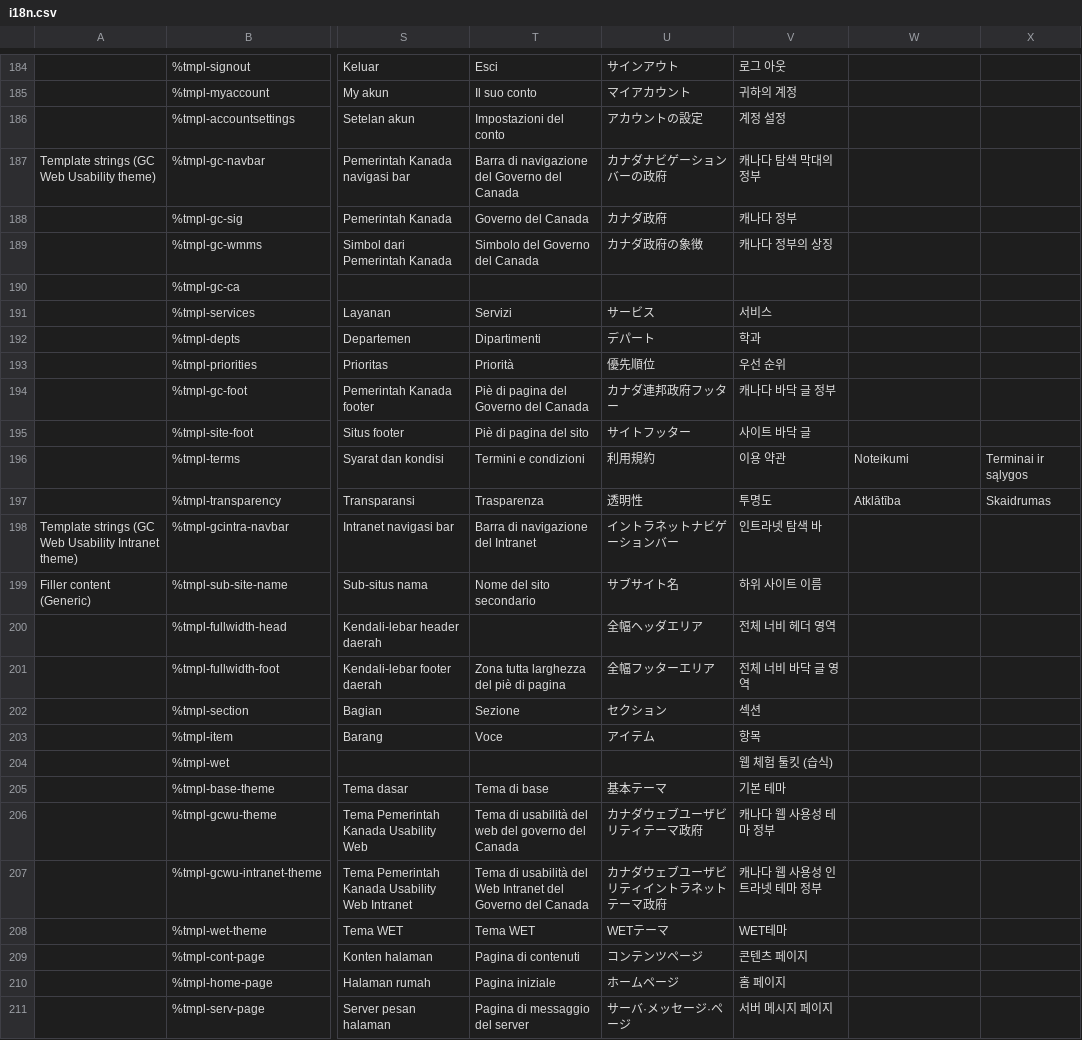
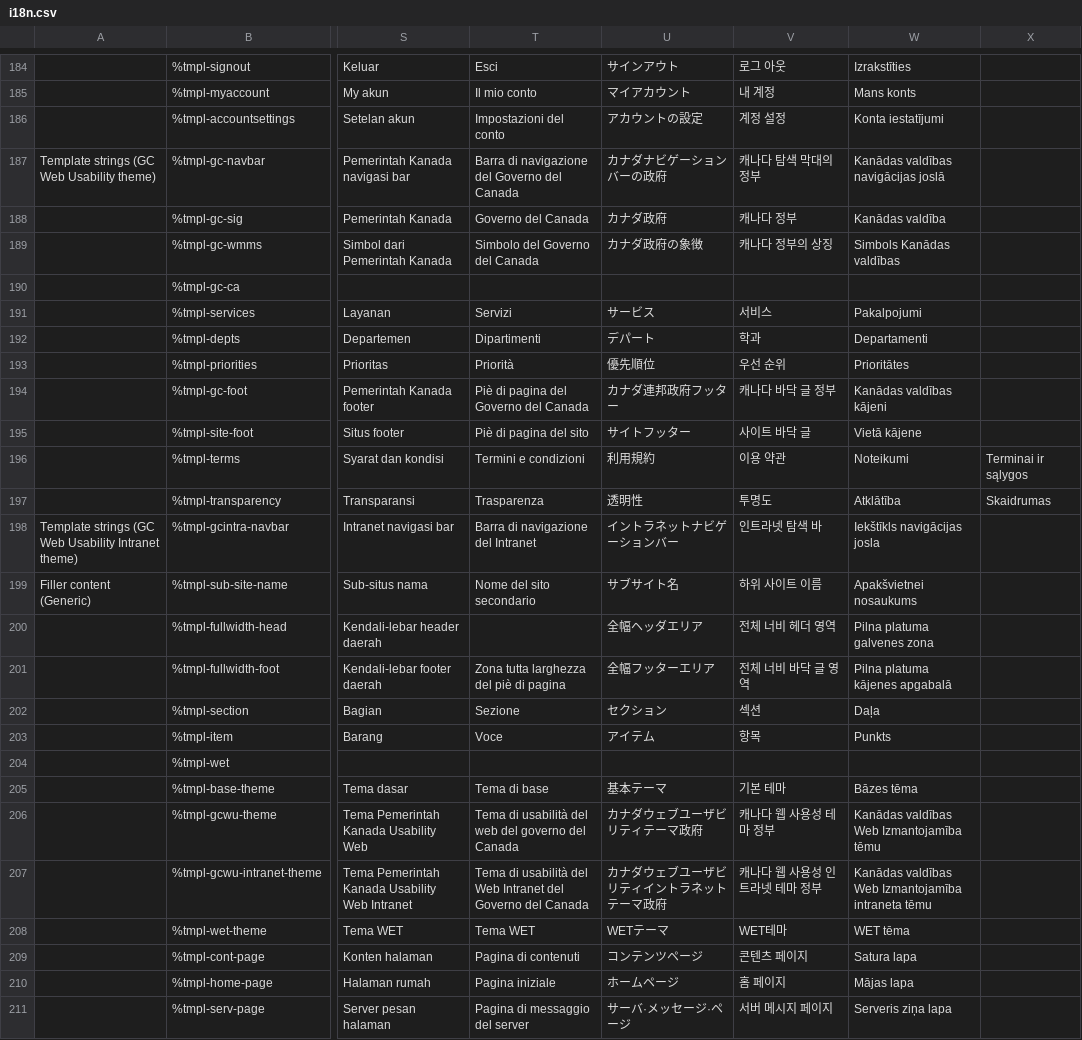
Before and after one commit to wet-boew/wet-boew, a CSV file: src/js/i18n/i18n.csv, drawn as a sheet; only a part is shown, gaps mark what is left out; the diff covers the shown part only; the diff names each change by its address in the sheet, - before the commit and + after, or states it on an @@ line.

```diff
--- a/src/js/i18n/i18n.csv
+++ b/src/js/i18n/i18n.csv
-W184: (empty)
+W184: Izrakstīties
-T185: Il suo conto
+T185: Il mio conto
-V185: 귀하의 계정
+V185: 내 계정
-W185: (empty)
+W185: Mans konts
-W186: (empty)
+W186: Konta iestatījumi
-W187: (empty)
+W187: Kanādas valdības navigācijas joslā
-W188: (empty)
+W188: Kanādas valdība
-W189: (empty)
+W189: Simbols Kanādas valdības
-W191: (empty)
+W191: Pakalpojumi
-W192: (empty)
+W192: Departamenti
-W193: (empty)
+W193: Prioritātes
-W194: (empty)
+W194: Kanādas valdības kājeni
-W195: (empty)
+W195: Vietā kājene
-W198: (empty)
+W198: Iekštīkls navigācijas josla
-W199: (empty)
+W199: Apakšvietnei nosaukums
-W200: (empty)
+W200: Pilna platuma galvenes zona
-W201: (empty)
+W201: Pilna platuma kājenes apgabalā
-W202: (empty)
+W202: Daļa
-W203: (empty)
+W203: Punkts
-V204: 웹 체험 툴킷 (습식)
+V204: (empty)
-W205: (empty)
+W205: Bāzes tēma
-W206: (empty)
+W206: Kanādas valdības Web Izmantojamība tēmu
-W207: (empty)
+W207: Kanādas valdības Web Izmantojamība intraneta tēmu
-W208: (empty)
+W208: WET tēma
-W209: (empty)
+W209: Satura lapa
-W210: (empty)
+W210: Mājas lapa
-W211: (empty)
+W211: Serveris ziņa lapa
```
Also changed, not shown: 168 edited cells elsewhere in this file.
